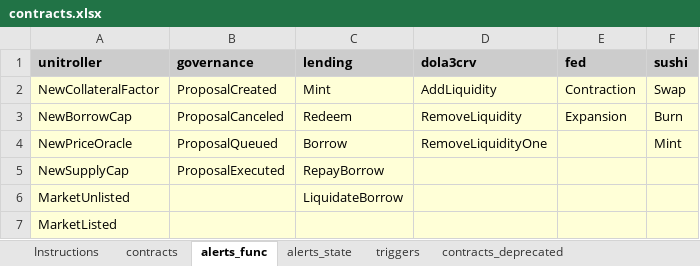
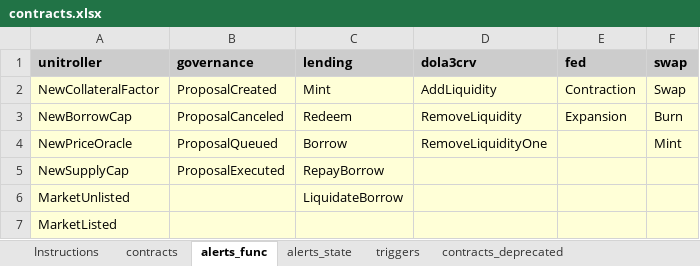
Before and after one commit to InverseFinance/inverse-alerts, an Excel workbook: contracts.xlsx, sheet alerts_func, drawn as a sheet; values as stored, in another font and other column widths than the file's, no borders; the diff names each change by its address in the sheet, - before the commit and + after, or states it on an @@ line.

```diff
--- a/contracts.xlsx (sheet alerts_func)
+++ b/contracts.xlsx (sheet alerts_func)
-F1: sushi
+F1: swap
```
Also changed, not shown: sheet contracts, sheet alerts_state, 6 other files.
